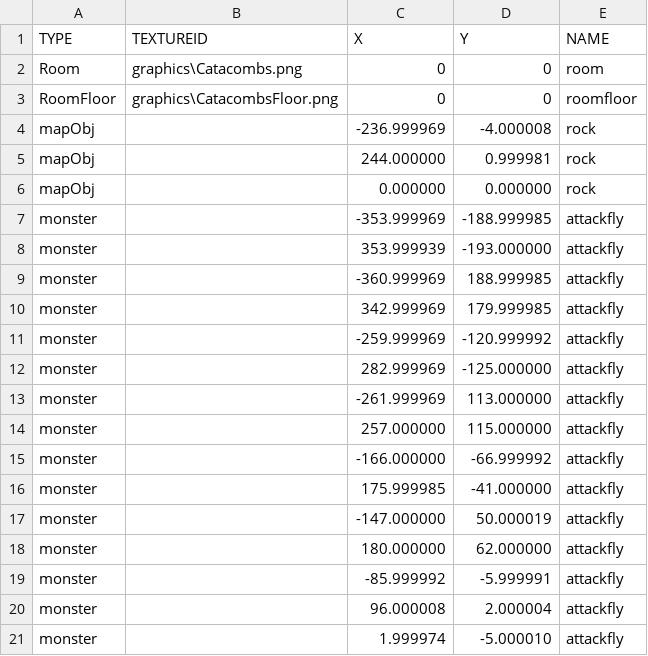
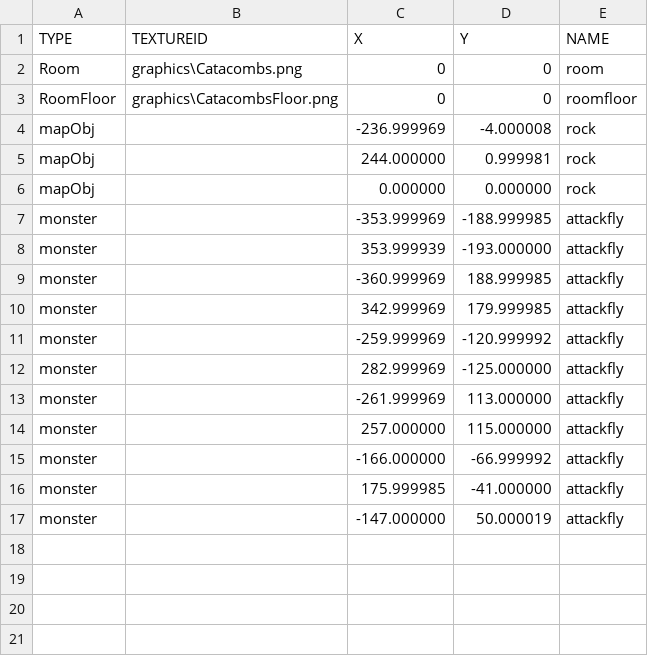
Before and after one commit to Kim-coding/Isaac, a CSV file: Isaac Bin/map/AttackFlyMap.csv, drawn as a sheet.

```diff
--- a/Isaac Bin/map/AttackFlyMap.csv
+++ b/Isaac Bin/map/AttackFlyMap.csv
@@ -17,5 +17 @@ monster,,175.999985,-41.000000,attackfly
 monster,,-147.000000,50.000019,attackfly
-monster,,180.000000,62.000000,attackfly
-monster,,-85.999992,-5.999991,attackfly
-monster,,96.000008,2.000004,attackfly
-monster,,1.999974,-5.000010,attackfly
```
Also changed, not shown: Isaac Bin/map/DingaMap.csv, Isaac Bin/map/DingaMap2.csv, 10 other files.
